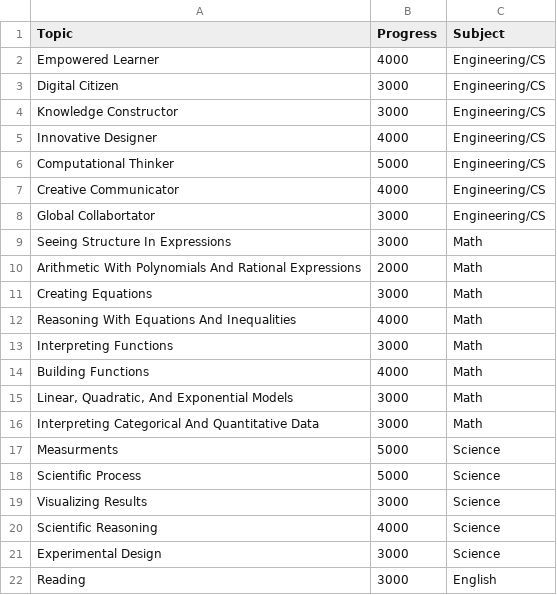
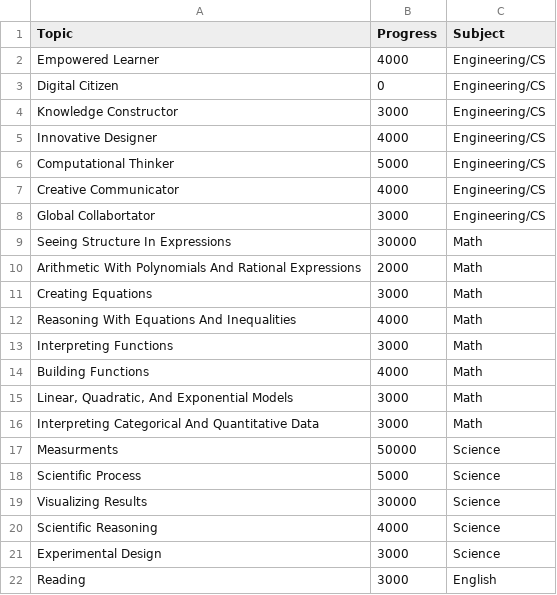
Before and after one commit to zpwenz/Grade-Cards, a CSV file: Mastery Proof of concept standards - Sheet1.csv, drawn as a sheet; only a part is shown.

Commit message:
Update Mastery Proof of concept standards - Sheet1.csv

```diff
--- a/Mastery Proof of concept standards - Sheet1.csv
+++ b/Mastery Proof of concept standards - Sheet1.csv
@@ -2,3 +2,3 @@ Topic,Progress,Subject
 Empowered Learner,4000,Engineering/CS
-Digital Citizen ,3000,Engineering/CS
+Digital Citizen ,0,Engineering/CS
 Knowledge Constructor,3000,Engineering/CS
@@ -8,3 +8,3 @@ Creative Communicator,4000,Engineering/CS
 Global Collabortator,3000,Engineering/CS
-Seeing Structure In Expressions,3000,Math
+Seeing Structure In Expressions,30000,Math
 Arithmetic With Polynomials And Rational Expressions,2000,Math
@@ -16,5 +16,5 @@ Building Functions,4000,Math
 Interpreting Categorical And Quantitative Data,3000,Math
-Measurments,5000,Science
+Measurments,50000,Science
 Scientific Process,5000,Science
-Visualizing Results,3000,Science
+Visualizing Results,30000,Science
 Scientific Reasoning,4000,Science
```
